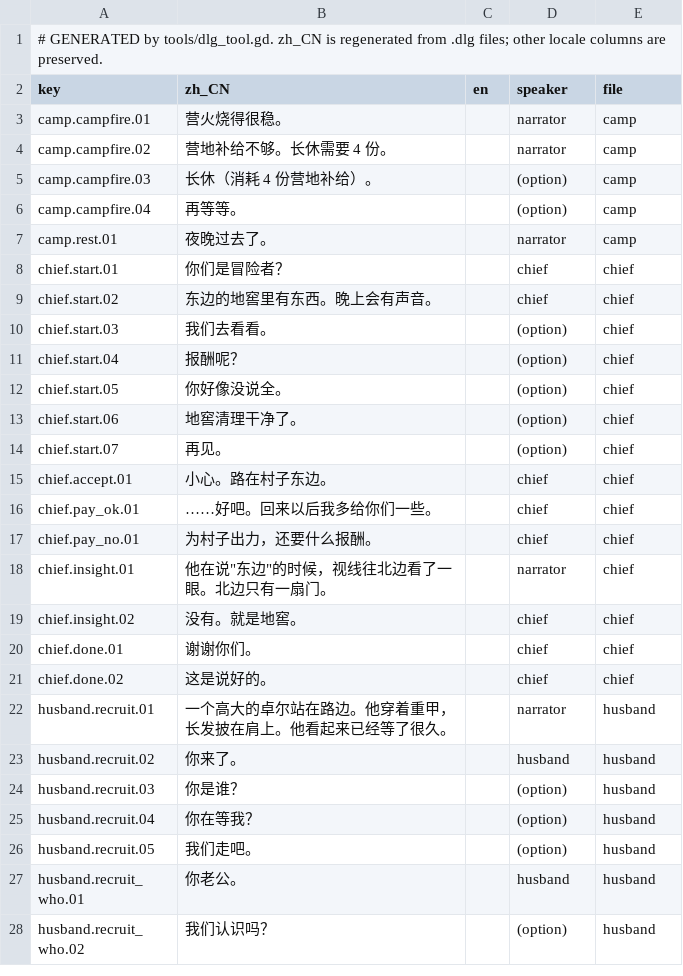
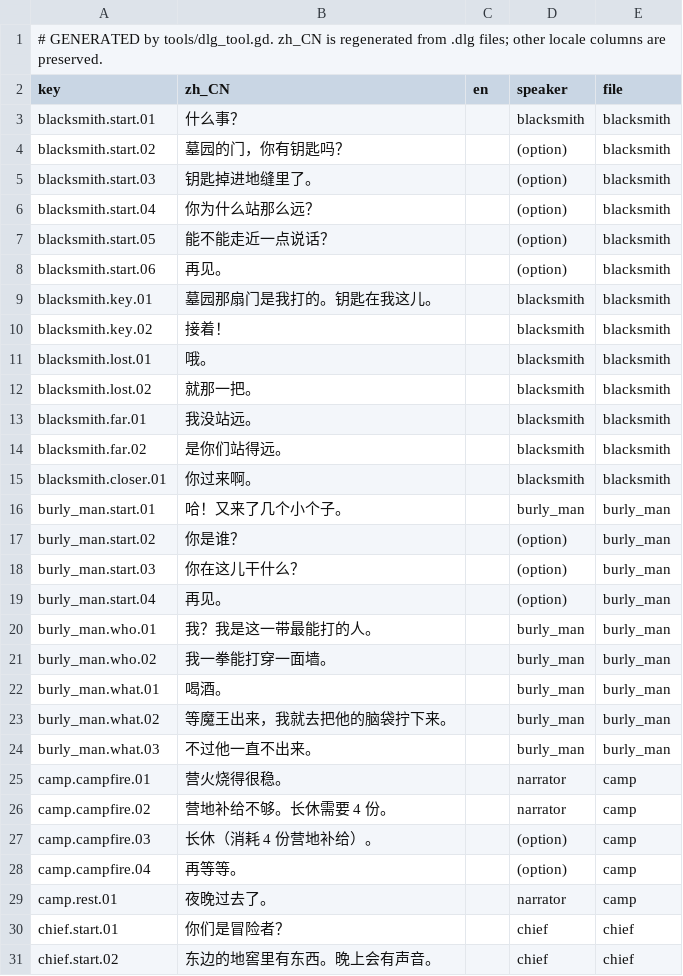
Before and after one commit to rdfzjack/InDev, a TSV file: data/text/dialogue.tsv, drawn as a sheet; only a part is shown; the shorter side is filled out with more unchanged rows; the diff covers the shown part only.

```diff
--- a/data/text/dialogue.tsv
+++ b/data/text/dialogue.tsv
@@ -2,2 +2,24 @@
 key	zh_CN	en	speaker	file
+blacksmith.start.01	什么事？		blacksmith	blacksmith
+blacksmith.start.02	墓园的门，你有钥匙吗？		(option)	blacksmith
+blacksmith.start.03	钥匙掉进地缝里了。		(option)	blacksmith
+blacksmith.start.04	你为什么站那么远？		(option)	blacksmith
+blacksmith.start.05	能不能走近一点说话？		(option)	blacksmith
+blacksmith.start.06	再见。		(option)	blacksmith
+blacksmith.key.01	墓园那扇门是我打的。钥匙在我这儿。		blacksmith	blacksmith
+blacksmith.key.02	接着！		blacksmith	blacksmith
+blacksmith.lost.01	哦。		blacksmith	blacksmith
+blacksmith.lost.02	就那一把。		blacksmith	blacksmith
+blacksmith.far.01	我没站远。		blacksmith	blacksmith
+blacksmith.far.02	是你们站得远。		blacksmith	blacksmith
+blacksmith.closer.01	你过来啊。		blacksmith	blacksmith
+burly_man.start.01	哈！又来了几个小个子。		burly_man	burly_man
+burly_man.start.02	你是谁？		(option)	burly_man
+burly_man.start.03	你在这儿干什么？		(option)	burly_man
+burly_man.start.04	再见。		(option)	burly_man
+burly_man.who.01	我？我是这一带最能打的人。		burly_man	burly_man
+burly_man.who.02	我一拳能打穿一面墙。		burly_man	burly_man
+burly_man.what.01	喝酒。		burly_man	burly_man
+burly_man.what.02	等魔王出来，我就去把他的脑袋拧下来。		burly_man	burly_man
+burly_man.what.03	不过他一直不出来。		burly_man	burly_man
 camp.campfire.01	营火烧得很稳。		narrator	camp
```
Also changed, not shown: 23 added rows elsewhere in this file, data/glitches.tsv, data/text/characters.tsv, 27 other files.
